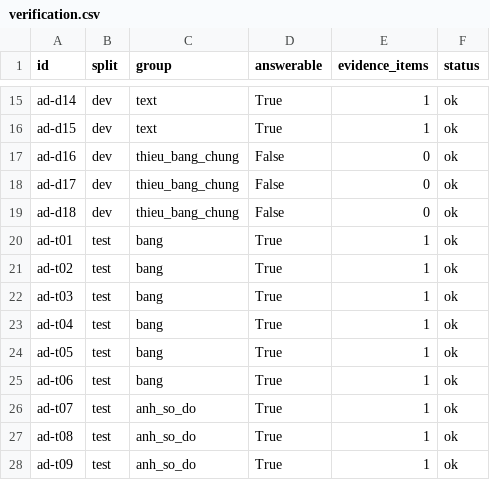
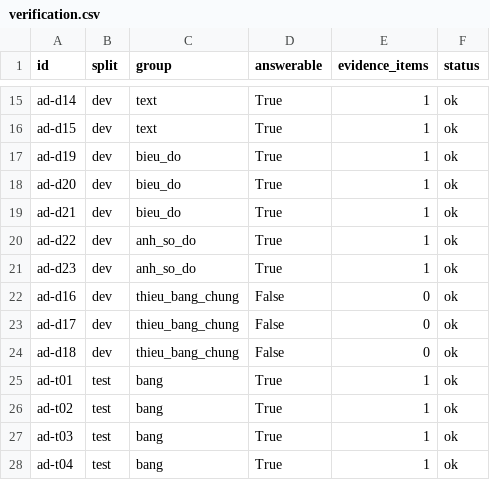
Before and after one commit to TheDLCrimson/K5-L3B-DAY07-2A202603923-LuuNguyenChiDuc-RetrievalContext, a CSV file: data/advanced/benchmark/verification.csv, drawn as a sheet; only a part is shown, gaps mark what is left out; the shorter side is filled out with more unchanged rows.

Commit message:
Advanced challenge: dev runs, five picture-only dev questions, labels, selection frozen (V1) before test

```diff
--- a/data/advanced/benchmark/verification.csv
+++ b/data/advanced/benchmark/verification.csv
@@ -16,2 +16,7 @@ ad-d14,dev,text,True,1,ok
 ad-d15,dev,text,True,1,ok
+ad-d19,dev,bieu_do,True,1,ok
+ad-d20,dev,bieu_do,True,1,ok
+ad-d21,dev,bieu_do,True,1,ok
+ad-d22,dev,anh_so_do,True,1,ok
+ad-d23,dev,anh_so_do,True,1,ok
 ad-d16,dev,thieu_bang_chung,False,0,ok
```
Also changed, not shown: 49 other files.
